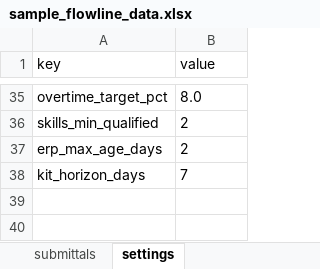
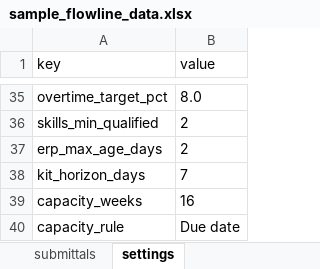
Before and after one commit to alphakfli/flowline-materials-planner, an Excel workbook: samples/sample_flowline_data.xlsx, sheet settings, drawn as a sheet; only a part is shown, gaps mark what is left out; values as stored, in another font and other column widths than the file's, no borders; the diff names each change by its address in the sheet, - before the commit and + after, or states it on an @@ line.

```diff
--- a/samples/sample_flowline_data.xlsx (sheet settings)
+++ b/samples/sample_flowline_data.xlsx (sheet settings)
+row 39: capacity_weeks | 16
+row 40: capacity_rule | Due date
```
Also changed, not shown: other sheet tabs, 25 other files.
